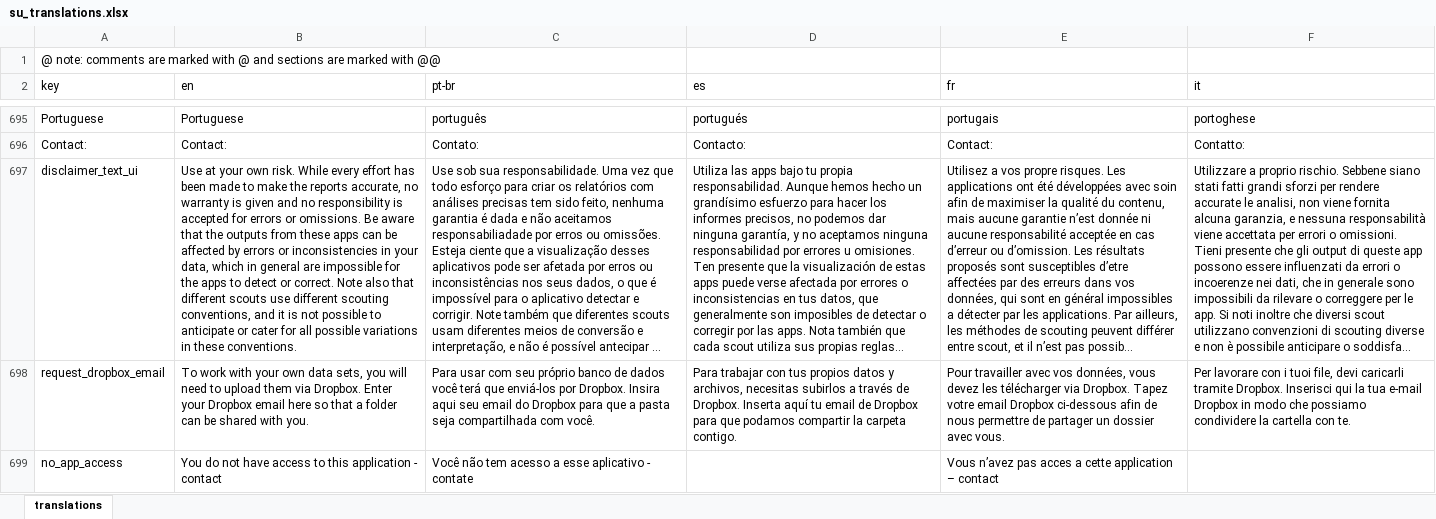
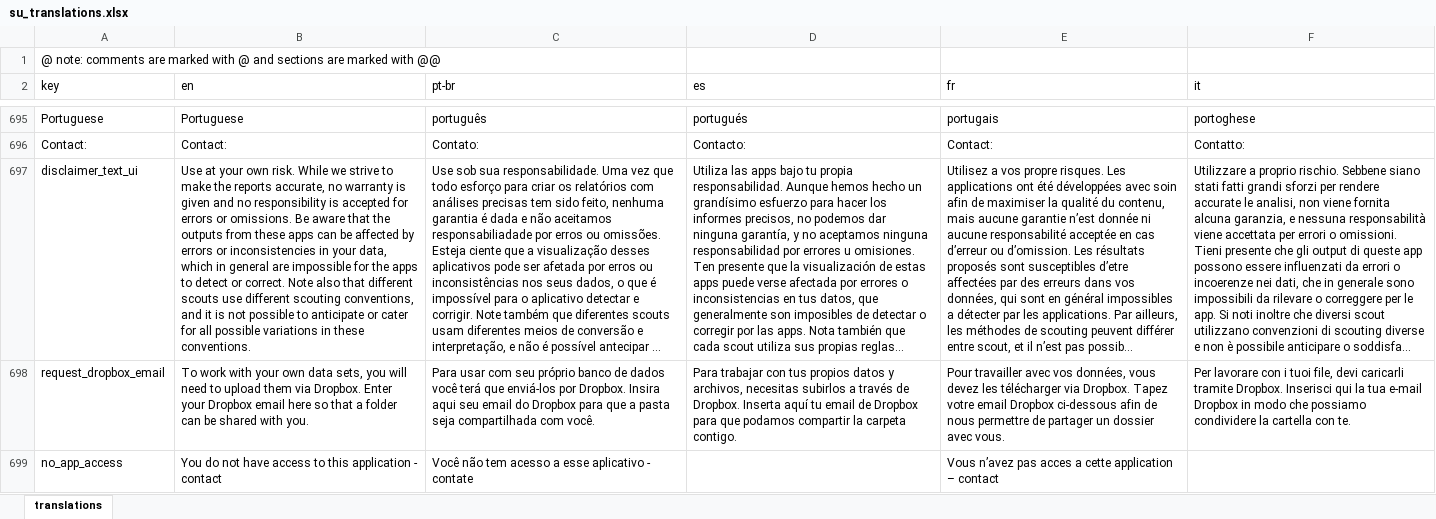
Before and after one commit to scienceuntangled/sui18n, an Excel workbook: data-raw/su_translations.xlsx, sheet translations, drawn as a sheet; only a part is shown, gaps mark what is left out; long unchanged cells end in …; values as stored, in another font and other column widths than the file's, no borders; the diff covers the shown part only; the diff names each change by its address in the sheet, - before the commit and + after, or states it on an @@ line.

```diff
--- a/data-raw/su_translations.xlsx (sheet translations)
+++ b/data-raw/su_translations.xlsx (sheet translations)
-B697 (en): …risk. While every effort has been made to make…
+B697 (en): …risk. While we strive to make…
```
Also changed, not shown: 6 edited cells elsewhere in this sheet, 1 other file.
